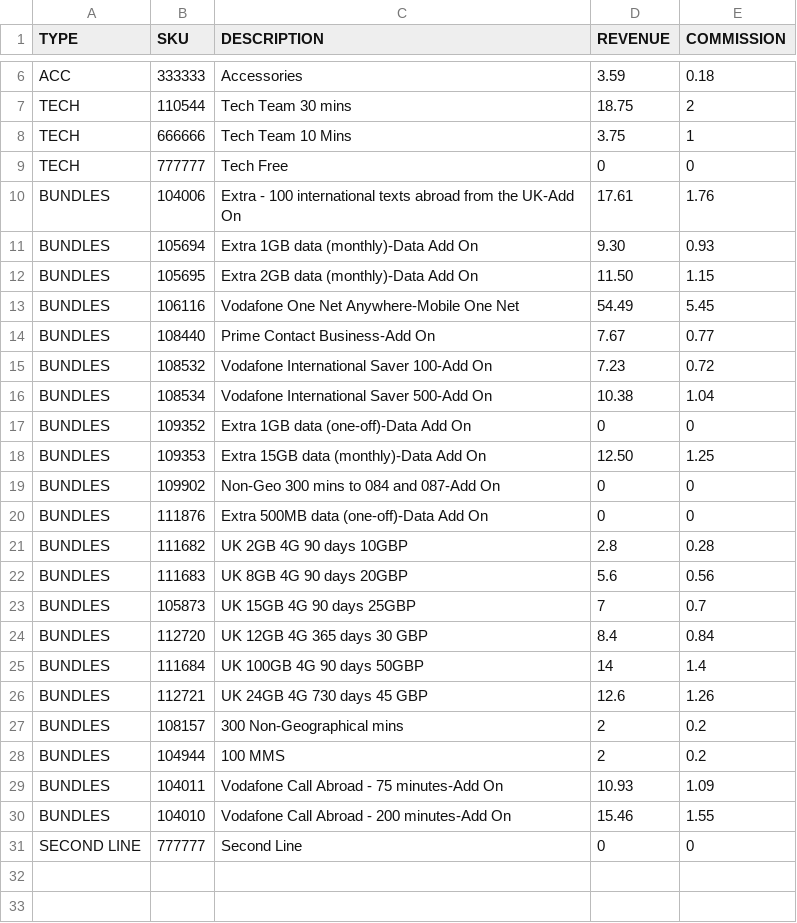
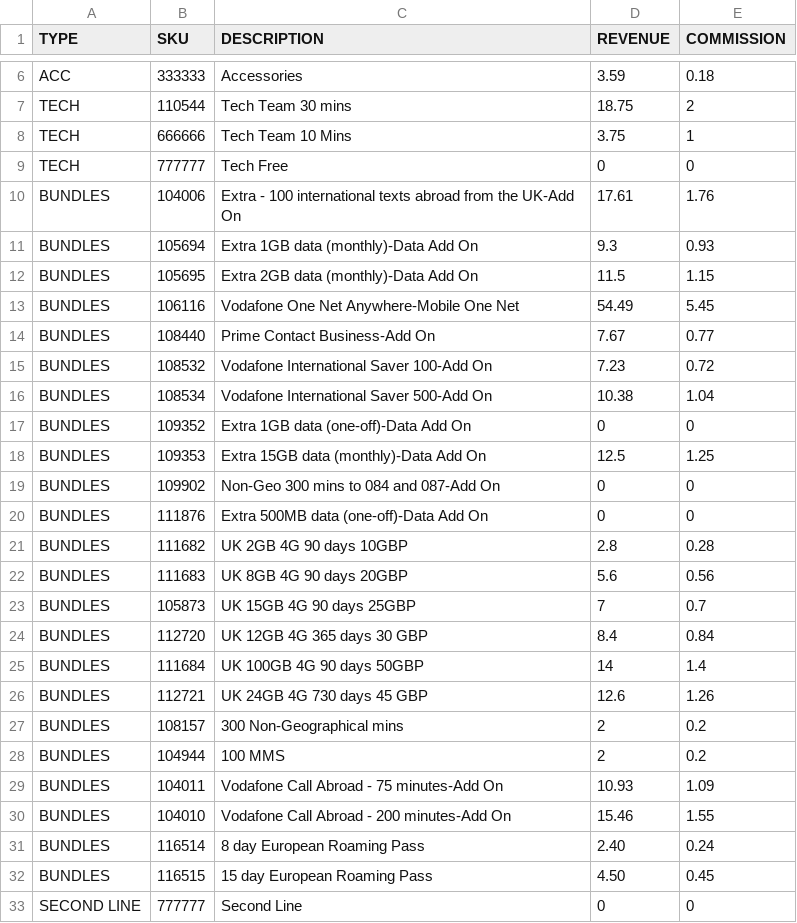
Before and after one commit to FFXFreak/Rate-Card, a CSV file: Static/static_rates.csv, drawn as a sheet; only a part is shown, gaps mark what is left out.

```diff
--- a/Static/static_rates.csv
+++ b/Static/static_rates.csv
@@ -10,4 +10,4 @@ TECH,777777,Tech Free ,0,0
 BUNDLES,104006,Extra - 100 international texts abroad from the UK-Add On,17.61,1.76
-BUNDLES,105694,Extra 1GB data (monthly)-Data Add On,9.30,0.93
-BUNDLES,105695,Extra 2GB data (monthly)-Data Add On,11.50,1.15
+BUNDLES,105694,Extra 1GB data (monthly)-Data Add On,9.3,0.93
+BUNDLES,105695,Extra 2GB data (monthly)-Data Add On,11.5,1.15
 BUNDLES,106116,Vodafone One Net Anywhere-Mobile One Net,54.49,5.45
@@ -17,3 +17,3 @@ BUNDLES,108534,Vodafone International Saver 500-Add On,10.38,1.04
 BUNDLES,109352,Extra 1GB data (one-off)-Data Add On,0,0
-BUNDLES,109353,Extra 15GB data (monthly)-Data Add On,12.50,1.25
+BUNDLES,109353,Extra 15GB data (monthly)-Data Add On,12.5,1.25
 BUNDLES,109902,Non-Geo 300 mins to 084 and 087-Add On,0,0
@@ -30,2 +30,4 @@ BUNDLES,104011,Vodafone Call Abroad - 75 minutes-Add On,10.93,1.09
 BUNDLES,104010,Vodafone Call Abroad - 200 minutes-Add On,15.46,1.55
+BUNDLES,116514,8 day European Roaming Pass,2.40,0.24
+BUNDLES,116515,15 day European Roaming Pass,4.50,0.45
 SECOND LINE,777777,Second Line,0,0
```
Also changed, not shown: 7 other files.
